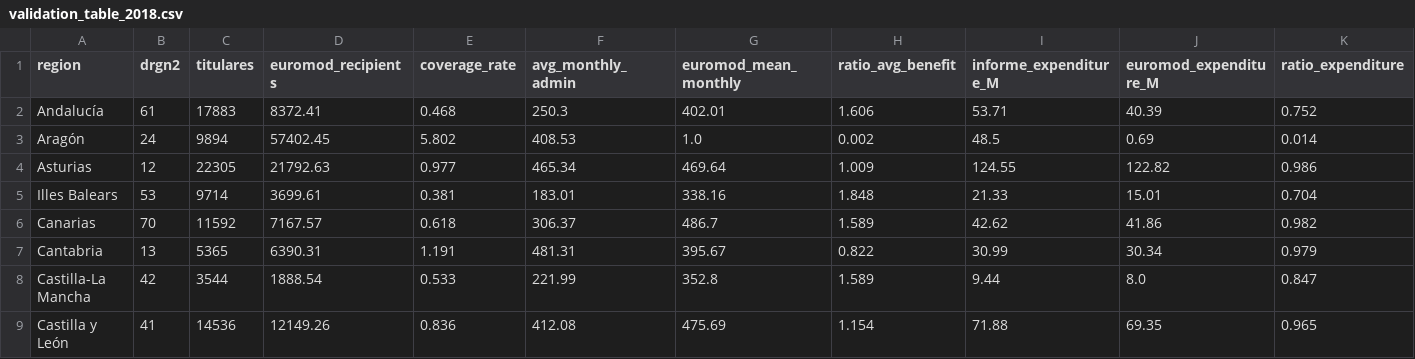
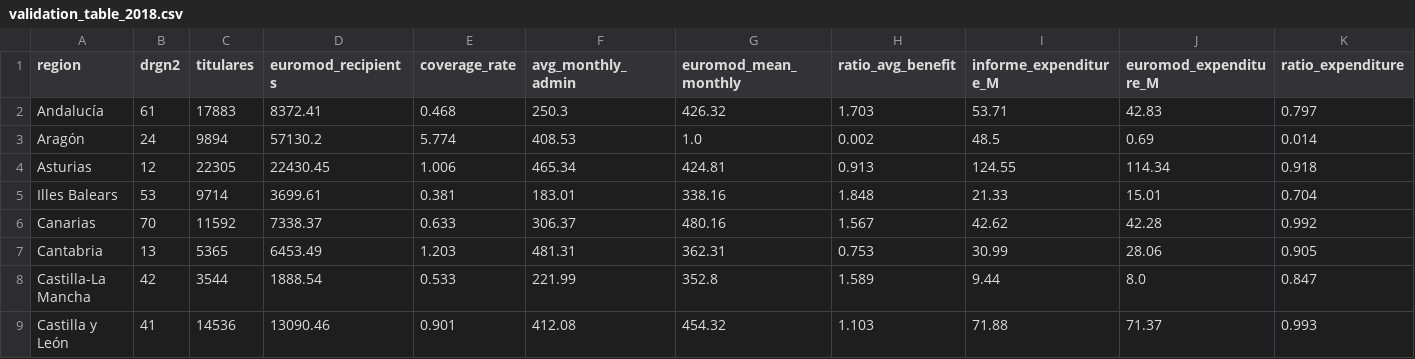
Before and after one commit to DianaElisa02/IMVmasterthesis, a CSV file: output/validation_table_2018.csv, drawn as a sheet; only a part is shown; the diff covers the shown part only.

```diff
--- a/output/validation_table_2018.csv
+++ b/output/validation_table_2018.csv
@@ -1,9 +1,9 @@
 region,drgn2,titulares,euromod_recipients,coverage_rate,avg_monthly_admin,euromod_mean_monthly,ratio_avg_benefit,informe_expenditure_M,euromod_expenditure_M,ratio_expenditure
-Andalucía,61,17883,8372.41,0.468,250.3,402.01,1.606,53.71,40.39,0.752
-Aragón,24,9894,57402.45,5.802,408.53,1.0,0.002,48.5,0.69,0.014
-Asturias,12,22305,21792.63,0.977,465.34,469.64,1.009,124.55,122.82,0.986
+Andalucía,61,17883,8372.41,0.468,250.3,426.32,1.703,53.71,42.83,0.797
+Aragón,24,9894,57130.2,5.774,408.53,1.0,0.002,48.5,0.69,0.014
+Asturias,12,22305,22430.45,1.006,465.34,424.81,0.913,124.55,114.34,0.918
 Illes Balears,53,9714,3699.61,0.381,183.01,338.16,1.848,21.33,15.01,0.704
-Canarias,70,11592,7167.57,0.618,306.37,486.7,1.589,42.62,41.86,0.982
-Cantabria,13,5365,6390.31,1.191,481.31,395.67,0.822,30.99,30.34,0.979
+Canarias,70,11592,7338.37,0.633,306.37,480.16,1.567,42.62,42.28,0.992
+Cantabria,13,5365,6453.49,1.203,481.31,362.31,0.753,30.99,28.06,0.905
 Castilla-La Mancha,42,3544,1888.54,0.533,221.99,352.8,1.589,9.44,8.0,0.847
-Castilla y León,41,14536,12149.26,0.836,412.08,475.69,1.154,71.88,69.35,0.965
+Castilla y León,41,14536,13090.46,0.901,412.08,454.32,1.103,71.88,71.37,0.993
```
Also changed, not shown: 31 edited cells elsewhere in this file, output/validation_pooled.csv, output/validation_table_2017.csv, 2 other files.
